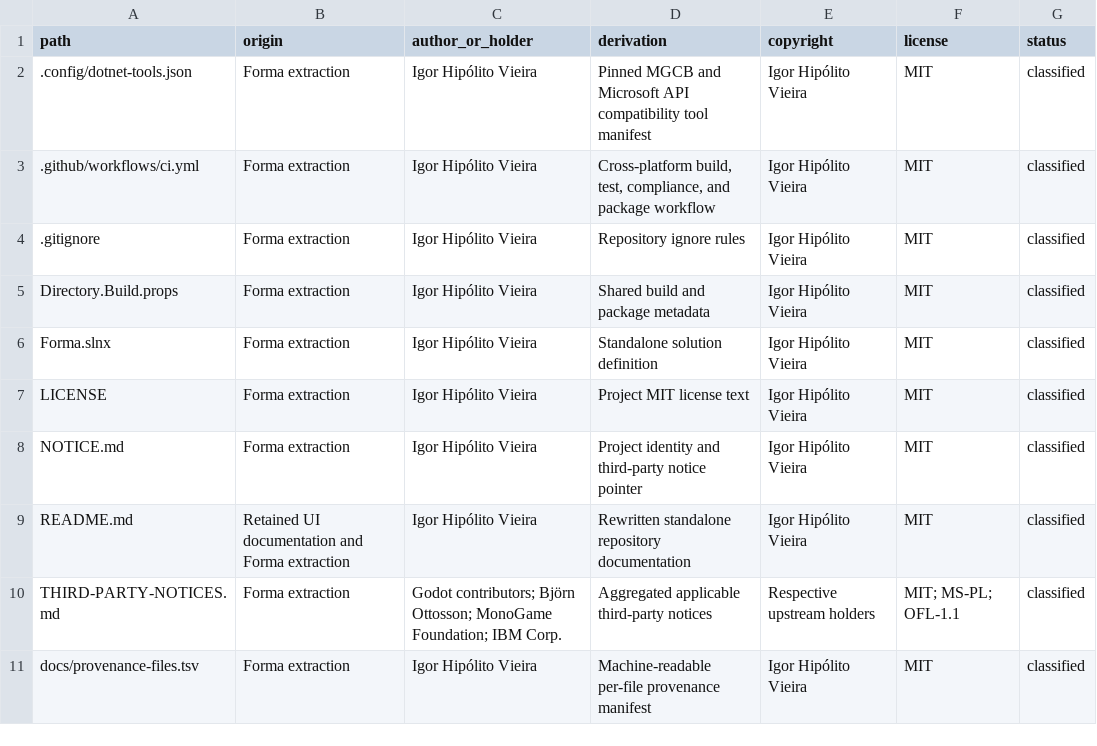
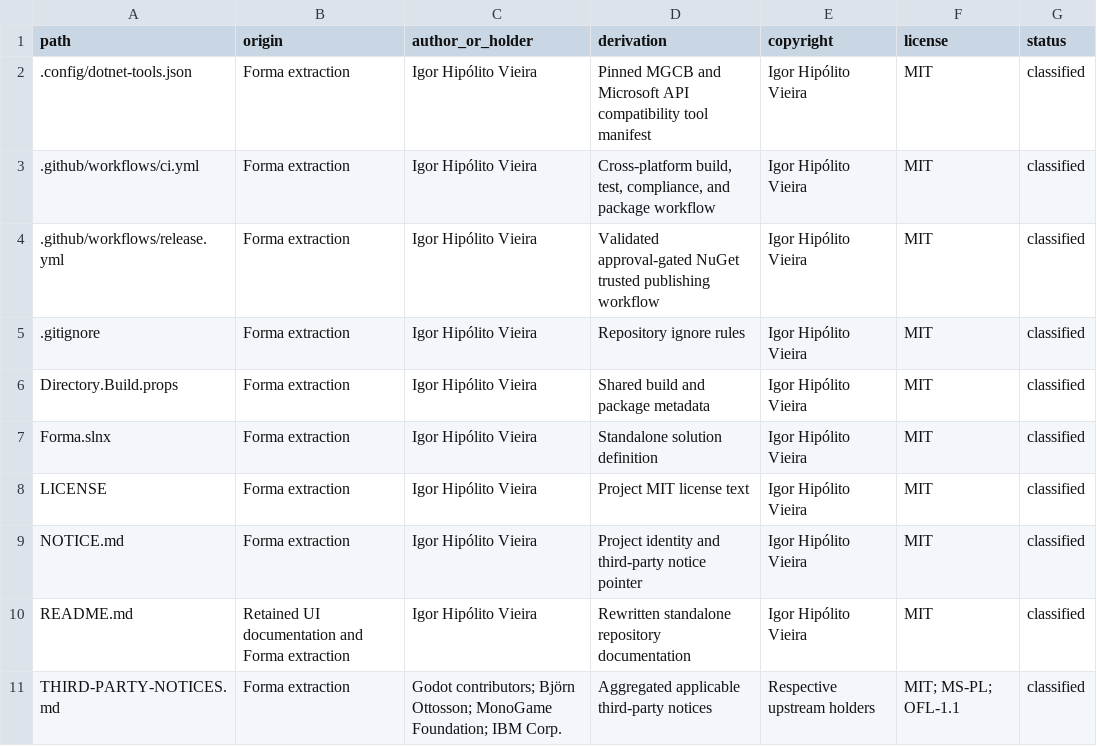
Before and after one commit to zignd/Forma, a TSV file: docs/provenance-files.tsv, drawn as a sheet; only a part is shown; the shorter side is filled out with more unchanged rows.

Commit message:
ci: add guarded NuGet publishing

```diff
--- a/docs/provenance-files.tsv
+++ b/docs/provenance-files.tsv
@@ -3,2 +3,3 @@ path	origin	author_or_holder	derivation	copyright	license	status
 .github/workflows/ci.yml	Forma extraction	Igor Hipólito Vieira	Cross-platform build, test, compliance, and package workflow	Igor Hipólito Vieira	MIT	classified
+.github/workflows/release.yml	Forma extraction	Igor Hipólito Vieira	Validated approval-gated NuGet trusted publishing workflow	Igor Hipólito Vieira	MIT	classified
 .gitignore	Forma extraction	Igor Hipólito Vieira	Repository ignore rules	Igor Hipólito Vieira	MIT	classified
```
Also changed, not shown: 2 other files.
